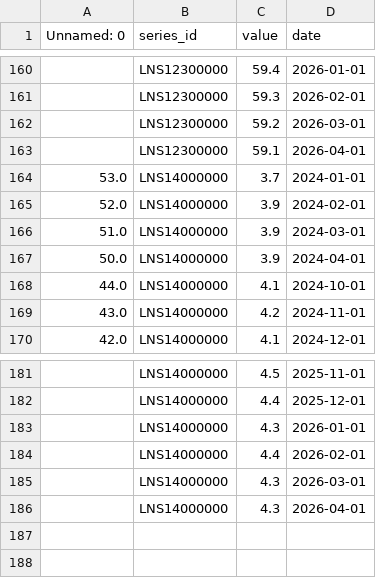
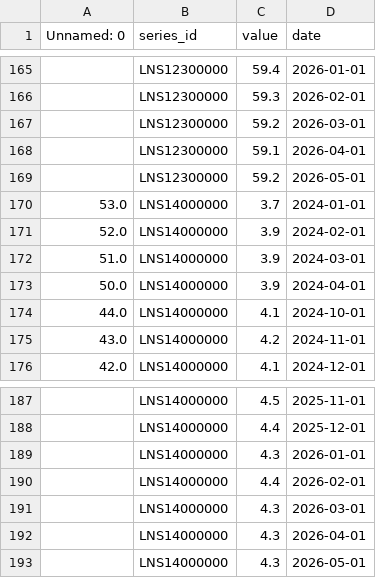
Before and after one commit to tdeilers/Final-Project-Data-Tools, a CSV file: masterdata.csv, drawn as a sheet; only a part is shown, gaps mark what is left out; the diff covers the shown part only; the diff names each change by its address in the sheet, - before the commit and + after, or states it on an @@ line.

Commit message:
update

```diff
--- a/masterdata.csv
+++ b/masterdata.csv
+row 169:  | LNS12300000 | 59.2 | 2026-05-01
+row 193:  | LNS14000000 | 4.3 | 2026-05-01
```
Also changed, not shown: 5 added rows and 5 edited cells elsewhere in this file.
